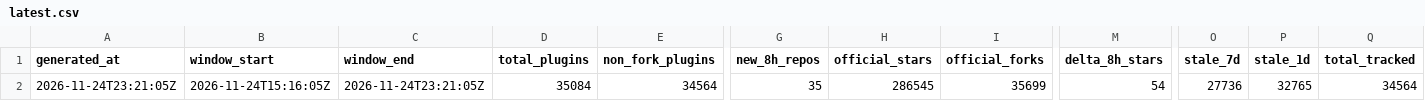
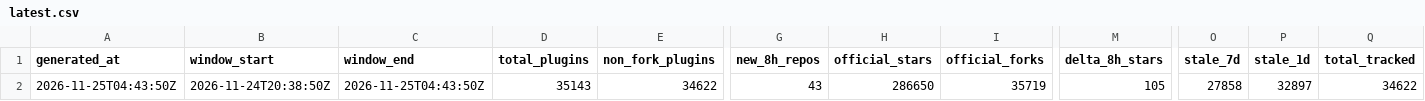
Before and after one commit to dsh-pulse/dsh-daily-pulse, a CSV file: reports/data/latest.csv, drawn as a sheet; only a part is shown, gaps mark what is left out; the diff names each change by its address in the sheet, - before the commit and + after, or states it on an @@ line.

```diff
--- a/reports/data/latest.csv
+++ b/reports/data/latest.csv
-A2 (generated_at): 2026-11-24T23:21:05Z
+A2 (generated_at): 2026-11-25T04:43:50Z
-B2 (window_start): 2026-11-24T15:16:05Z
+B2 (window_start): 2026-11-24T20:38:50Z
-C2 (window_end): 2026-11-24T23:21:05Z
+C2 (window_end): 2026-11-25T04:43:50Z
-D2 (total_plugins): 35084
+D2 (total_plugins): 35143
-E2 (non_fork_plugins): 34564
+E2 (non_fork_plugins): 34622
-G2 (new_8h_repos): 35
+G2 (new_8h_repos): 43
-H2 (official_stars): 286545
+H2 (official_stars): 286650
-I2 (official_forks): 35699
+I2 (official_forks): 35719
-M2 (delta_8h_stars): 54
+M2 (delta_8h_stars): 105
-O2 (stale_7d): 27736
+O2 (stale_7d): 27858
-P2 (stale_1d): 32765
+P2 (stale_1d): 32897
-Q2 (total_tracked): 34564
+Q2 (total_tracked): 34622
```
Also changed, not shown: reports/data/active-board.csv, reports/data/category-boards.csv, 16 other files.
